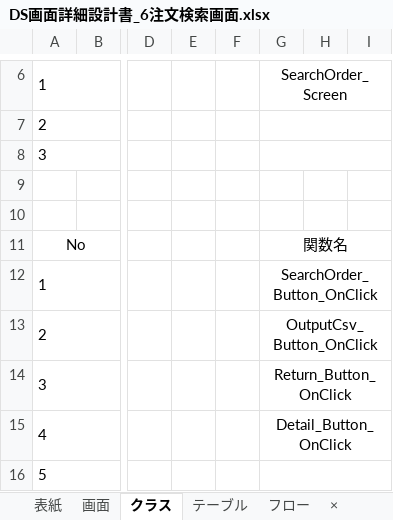
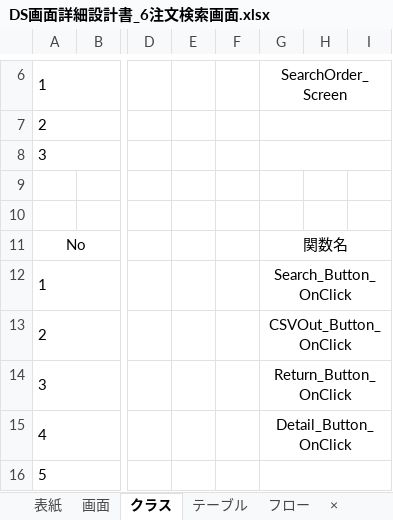
Before and after one commit to HasegawaTakatune/DeliverySystem, an Excel workbook: DS/001_設計書/002_詳細設計書/DS画面詳細設計書_6注文検索画面.xlsx, sheet クラス, drawn as a sheet; only a part is shown, gaps mark what is left out; values as stored, in another font and other column widths than the file's, no borders; the diff names each change by its address in the sheet, - before the commit and + after, or states it on an @@ line.

```diff
--- a/DS/001_設計書/002_詳細設計書/DS画面詳細設計書_6注文検索画面.xlsx (sheet クラス)
+++ b/DS/001_設計書/002_詳細設計書/DS画面詳細設計書_6注文検索画面.xlsx (sheet クラス)
-G12: SearchOrder_Button_OnClick
+G12: Search_Button_OnClick
-G13: OutputCsv_Button_OnClick
+G13: CSVOut_Button_OnClick
```
Also changed, not shown: sheet 画面, DS/001_設計書/002_詳細設計書/DS画面詳細設計書_4人員検索画面.xlsx, 2 other files.
